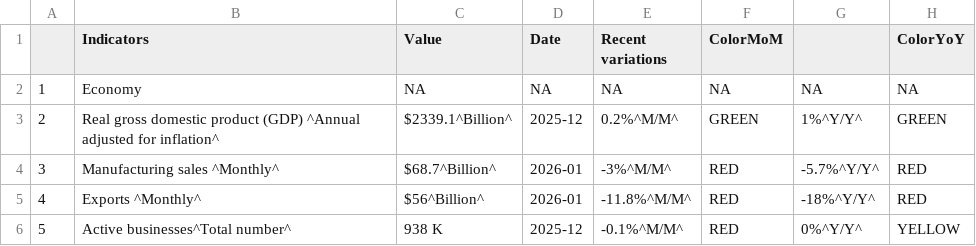
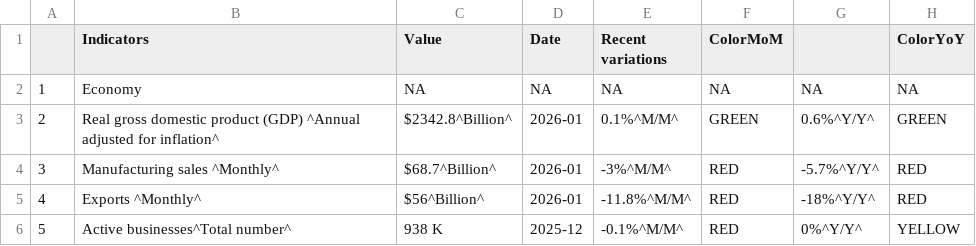
Before and after one commit to Dabra56/Economic_Dashboard, a CSV file: data/canada_table.csv, drawn as a sheet; only a part is shown.

```diff
--- a/data/canada_table.csv
+++ b/data/canada_table.csv
@@ -2,3 +2,3 @@
 "1","Economy",NA,NA,NA,NA,NA,NA
-"2","Real gross domestic product (GDP) ^Annual adjusted for inflation^","$2339.1^Billion^","2025-12","0.2%^M/M^","GREEN","1%^Y/Y^","GREEN"
+"2","Real gross domestic product (GDP) ^Annual adjusted for inflation^","$2342.8^Billion^","2026-01","0.1%^M/M^","GREEN","0.6%^Y/Y^","GREEN"
 "3","Manufacturing sales ^Monthly^","$68.7^Billion^","2026-01","-3%^M/M^","RED","-5.7%^Y/Y^","RED"
```
Also changed, not shown: data/fr_canada_table.csv, data/gdp.csv.
